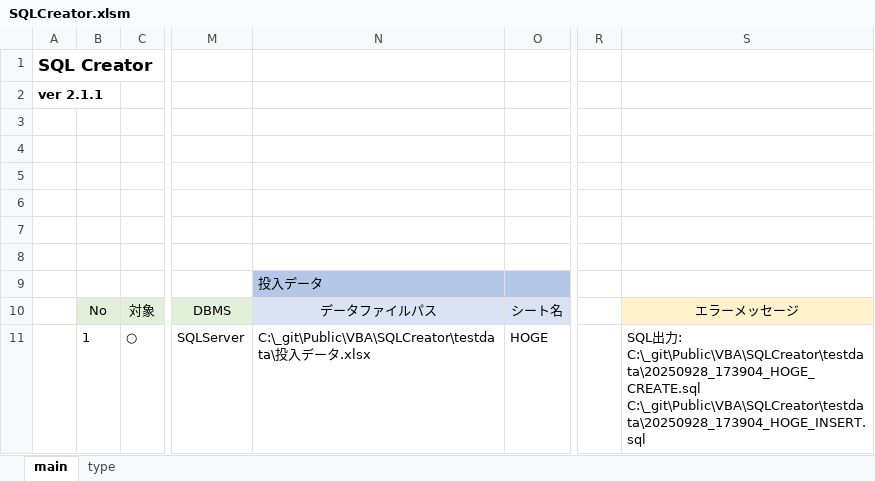
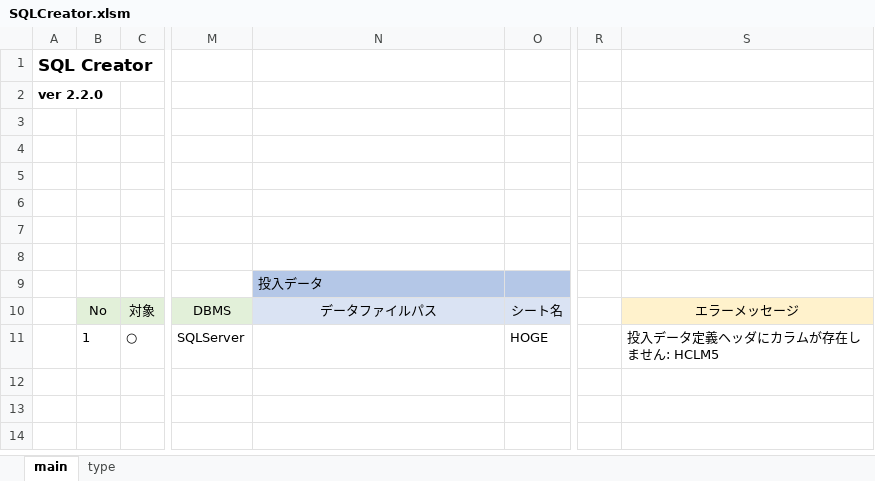
Before and after one commit to mtk57/Public, an Excel workbook: VBA/SQLCreator/SQLCreator.xlsm, sheet main, drawn as a sheet; only a part is shown, gaps mark what is left out; values as stored, in another font and other column widths than the file's, no borders; charts and pictures not drawn; ↵ is a line break in a cell; the diff names each change by its address in the sheet, - before the commit and + after, or states it on an @@ line.

```diff
--- a/VBA/SQLCreator/SQLCreator.xlsm (sheet main)
+++ b/VBA/SQLCreator/SQLCreator.xlsm (sheet main)
-A2: ver 2.1.1
+A2: ver 2.2.0
-N11: C:\_git\Public\VBA\SQLCreator\testdata\投入データ.xlsx
+N11: (empty)
-S11: SQL出力: C:\_git\Public\VBA\SQLCreator\testdata\20250928_173904_HOGE_CREATE.sql ↵ C:\_git\Public\VBA\SQLCreator\testdata\20250928_173904_HOGE_INSERT.sql
+S11: 投入データ定義ヘッダにカラムが存在しません: HCLM5
```
Also changed, not shown: 1 other file.
